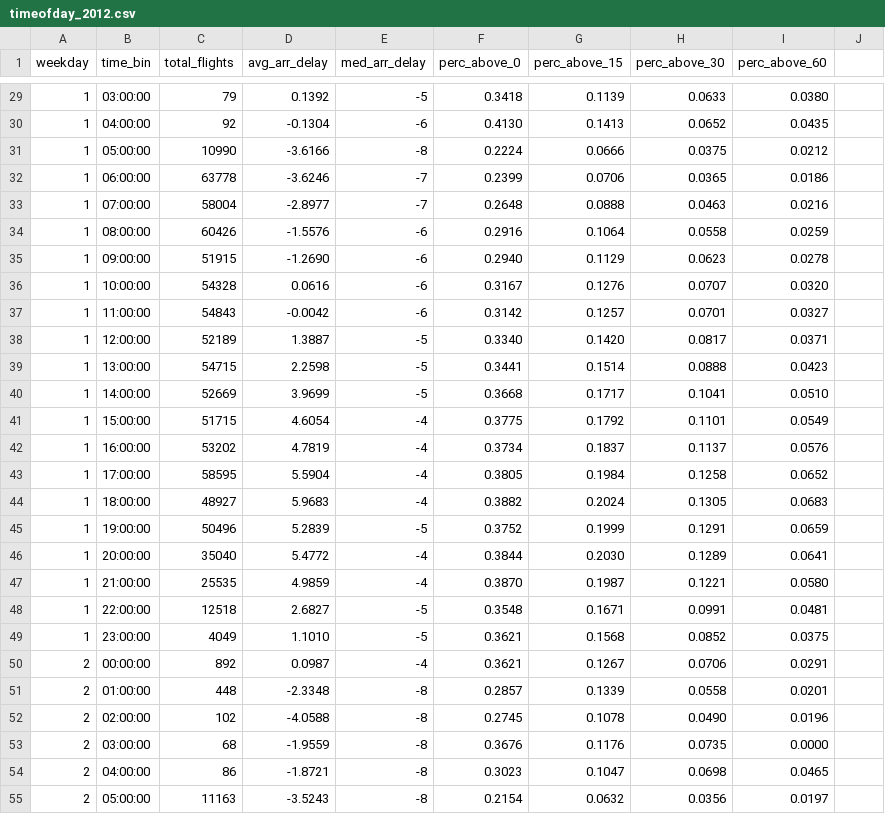
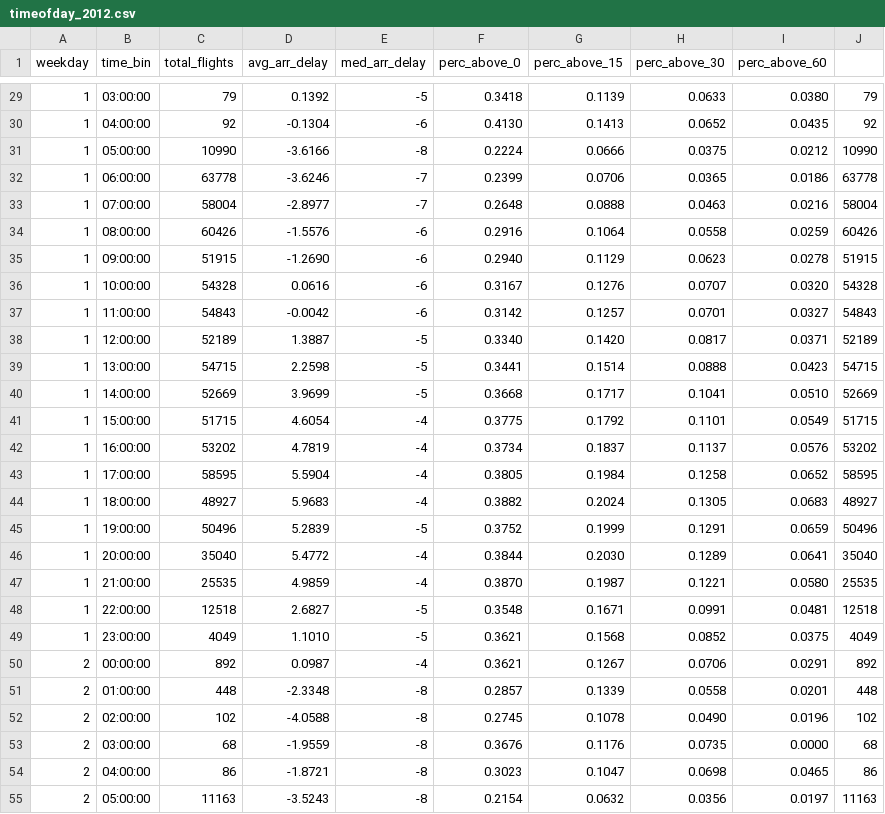
Before and after one commit to jesse123green/flights, a CSV file: scripts/analysis/analysis_data/timeofday_2012.csv, drawn as a sheet; only a part is shown, gaps mark what is left out; the diff covers the shown part only.

```diff
--- a/scripts/analysis/analysis_data/timeofday_2012.csv
+++ b/scripts/analysis/analysis_data/timeofday_2012.csv
@@ -29,27 +29,27 @@ weekday,time_bin,total_flights,avg_arr_delay,med_arr_delay,perc_above_0,perc_abo
-1,03:00:00,79,0.1392,-5,0.3418,0.1139,0.0633,0.0380
-1,04:00:00,92,-0.1304,-6,0.4130,0.1413,0.0652,0.0435
-1,05:00:00,10990,-3.6166,-8,0.2224,0.0666,0.0375,0.0212
-1,06:00:00,63778,-3.6246,-7,0.2399,0.0706,0.0365,0.0186
-1,07:00:00,58004,-2.8977,-7,0.2648,0.0888,0.0463,0.0216
-1,08:00:00,60426,-1.5576,-6,0.2916,0.1064,0.0558,0.0259
-1,09:00:00,51915,-1.2690,-6,0.2940,0.1129,0.0623,0.0278
-1,10:00:00,54328,0.0616,-6,0.3167,0.1276,0.0707,0.0320
-1,11:00:00,54843,-0.0042,-6,0.3142,0.1257,0.0701,0.0327
-1,12:00:00,52189,1.3887,-5,0.3340,0.1420,0.0817,0.0371
-1,13:00:00,54715,2.2598,-5,0.3441,0.1514,0.0888,0.0423
-1,14:00:00,52669,3.9699,-5,0.3668,0.1717,0.1041,0.0510
-1,15:00:00,51715,4.6054,-4,0.3775,0.1792,0.1101,0.0549
-1,16:00:00,53202,4.7819,-4,0.3734,0.1837,0.1137,0.0576
-1,17:00:00,58595,5.5904,-4,0.3805,0.1984,0.1258,0.0652
-1,18:00:00,48927,5.9683,-4,0.3882,0.2024,0.1305,0.0683
-1,19:00:00,50496,5.2839,-5,0.3752,0.1999,0.1291,0.0659
-1,20:00:00,35040,5.4772,-4,0.3844,0.2030,0.1289,0.0641
-1,21:00:00,25535,4.9859,-4,0.3870,0.1987,0.1221,0.0580
-1,22:00:00,12518,2.6827,-5,0.3548,0.1671,0.0991,0.0481
-1,23:00:00,4049,1.1010,-5,0.3621,0.1568,0.0852,0.0375
-2,00:00:00,892,0.0987,-4,0.3621,0.1267,0.0706,0.0291
-2,01:00:00,448,-2.3348,-8,0.2857,0.1339,0.0558,0.0201
-2,02:00:00,102,-4.0588,-8,0.2745,0.1078,0.0490,0.0196
-2,03:00:00,68,-1.9559,-8,0.3676,0.1176,0.0735,0.0000
-2,04:00:00,86,-1.8721,-8,0.3023,0.1047,0.0698,0.0465
-2,05:00:00,11163,-3.5243,-8,0.2154,0.0632,0.0356,0.0197
+1,03:00:00,79,0.1392,-5,0.3418,0.1139,0.0633,0.0380,79
+1,04:00:00,92,-0.1304,-6,0.4130,0.1413,0.0652,0.0435,92
+1,05:00:00,10990,-3.6166,-8,0.2224,0.0666,0.0375,0.0212,10990
+1,06:00:00,63778,-3.6246,-7,0.2399,0.0706,0.0365,0.0186,63778
+1,07:00:00,58004,-2.8977,-7,0.2648,0.0888,0.0463,0.0216,58004
+1,08:00:00,60426,-1.5576,-6,0.2916,0.1064,0.0558,0.0259,60426
+1,09:00:00,51915,-1.2690,-6,0.2940,0.1129,0.0623,0.0278,51915
+1,10:00:00,54328,0.0616,-6,0.3167,0.1276,0.0707,0.0320,54328
+1,11:00:00,54843,-0.0042,-6,0.3142,0.1257,0.0701,0.0327,54843
+1,12:00:00,52189,1.3887,-5,0.3340,0.1420,0.0817,0.0371,52189
+1,13:00:00,54715,2.2598,-5,0.3441,0.1514,0.0888,0.0423,54715
+1,14:00:00,52669,3.9699,-5,0.3668,0.1717,0.1041,0.0510,52669
+1,15:00:00,51715,4.6054,-4,0.3775,0.1792,0.1101,0.0549,51715
+1,16:00:00,53202,4.7819,-4,0.3734,0.1837,0.1137,0.0576,53202
+1,17:00:00,58595,5.5904,-4,0.3805,0.1984,0.1258,0.0652,58595
+1,18:00:00,48927,5.9683,-4,0.3882,0.2024,0.1305,0.0683,48927
+1,19:00:00,50496,5.2839,-5,0.3752,0.1999,0.1291,0.0659,50496
+1,20:00:00,35040,5.4772,-4,0.3844,0.2030,0.1289,0.0641,35040
+1,21:00:00,25535,4.9859,-4,0.3870,0.1987,0.1221,0.0580,25535
+1,22:00:00,12518,2.6827,-5,0.3548,0.1671,0.0991,0.0481,12518
+1,23:00:00,4049,1.1010,-5,0.3621,0.1568,0.0852,0.0375,4049
+2,00:00:00,892,0.0987,-4,0.3621,0.1267,0.0706,0.0291,892
+2,01:00:00,448,-2.3348,-8,0.2857,0.1339,0.0558,0.0201,448
+2,02:00:00,102,-4.0588,-8,0.2745,0.1078,0.0490,0.0196,102
+2,03:00:00,68,-1.9559,-8,0.3676,0.1176,0.0735,0.0000,68
+2,04:00:00,86,-1.8721,-8,0.3023,0.1047,0.0698,0.0465,86
+2,05:00:00,11163,-3.5243,-8,0.2154,0.0632,0.0356,0.0197,11163
```
Also changed, not shown: 141 edited cells elsewhere in this file, 34 other files.
